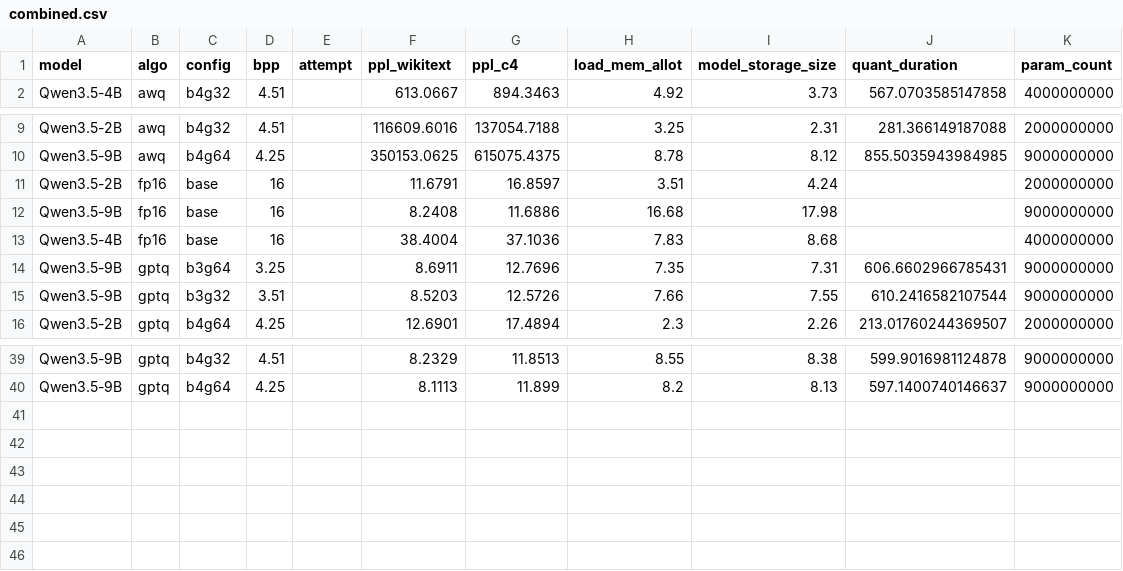
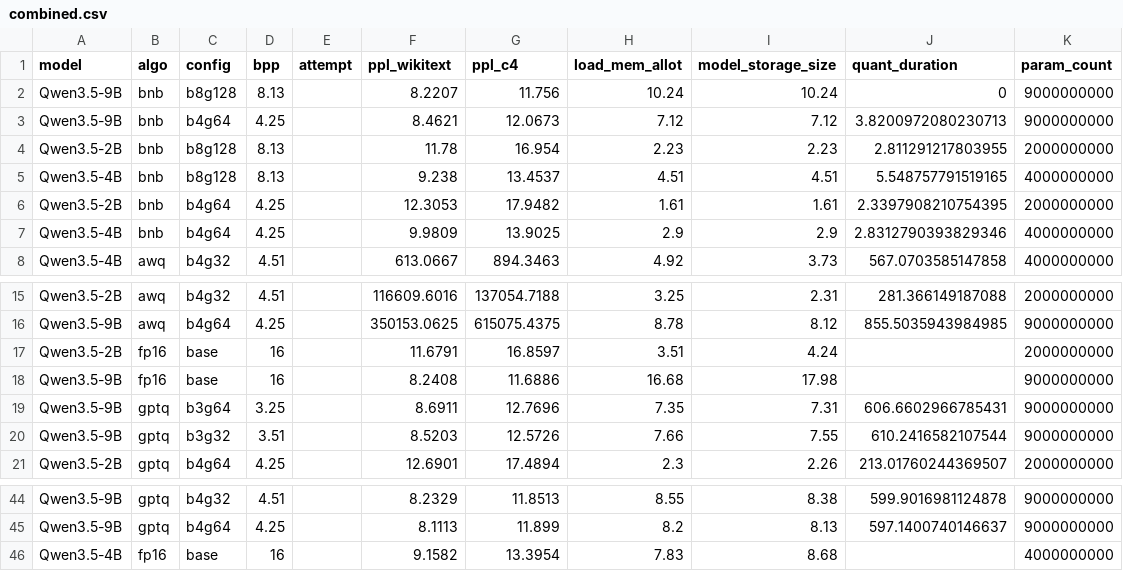
Before and after one commit to schnell18/lm-quant-toolkit, a CSV file: data-vis/ieee-tai/data/combined.csv, drawn as a sheet; only a part is shown, gaps mark what is left out; removed rows and columns are numbered as before the commit, all else as after; the diff names each change by its address in the sheet, - before the commit and + after, or states it on an @@ line.

Commit message:
Add Qwen 3.5 BnB baseline
Signed-off-by: Justin Zhang <schnell18@gmail.com>

```diff
--- a/data-vis/ieee-tai/data/combined.csv
+++ b/data-vis/ieee-tai/data/combined.csv
+row 2: Qwen3.5-9B | bnb | b8g128 | 8.13 |  | 8.2207 | 11.756 | 10.24 | 10.24 | 0 | 9000000000
+row 3: Qwen3.5-9B | bnb | b4g64 | 4.25 |  | 8.4621 | 12.0673 | 7.12 | 7.12 | 3.8200972080230713 | 9000000000
+row 4: Qwen3.5-2B | bnb | b8g128 | 8.13 |  | 11.78 | 16.954 | 2.23 | 2.23 | 2.811291217803955 | 2000000000
+row 5: Qwen3.5-4B | bnb | b8g128 | 8.13 |  | 9.238 | 13.4537 | 4.51 | 4.51 | 5.548757791519165 | 4000000000
+row 6: Qwen3.5-2B | bnb | b4g64 | 4.25 |  | 12.3053 | 17.9482 | 1.61 | 1.61 | 2.3397908210754395 | 2000000000
+row 7: Qwen3.5-4B | bnb | b4g64 | 4.25 |  | 9.9809 | 13.9025 | 2.9 | 2.9 | 2.8312790393829346 | 4000000000
-row 13: Qwen3.5-4B | fp16 | base | 16 |  | 38.4004 | 37.1036 | 7.83 | 8.68 |  | 4000000000
+row 46: Qwen3.5-4B | fp16 | base | 16 |  | 9.1582 | 13.3954 | 7.83 | 8.68 |  | 4000000000
```
Also changed, not shown: 1 other file.
